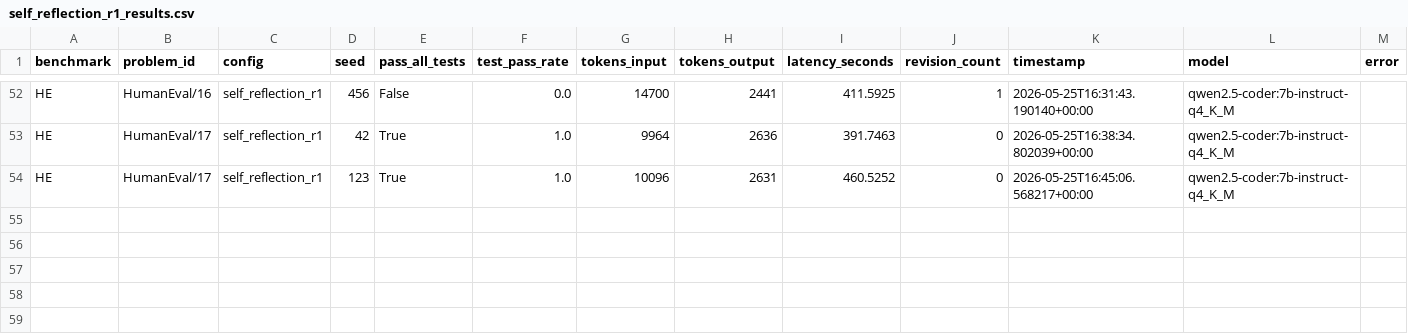
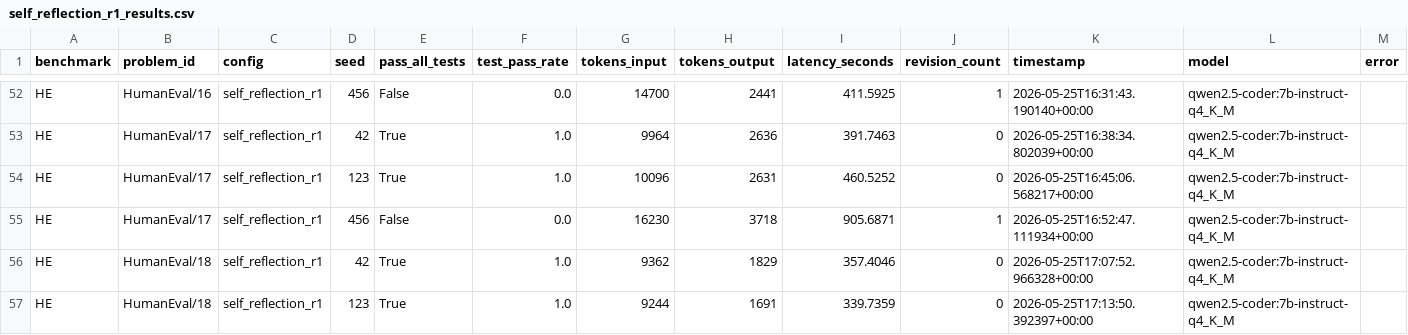
Before and after one commit to nicotimoneda/TFG_MultiAgente, a CSV file: experiments/results/self_reflection_r1_results.csv, drawn as a sheet; only a part is shown, gaps mark what is left out.

```diff
--- a/experiments/results/self_reflection_r1_results.csv
+++ b/experiments/results/self_reflection_r1_results.csv
@@ -54 +54,4 @@ HE,HumanEval/17,self_reflection_r1,42,True,1.0,9964,2636,391.7463,0,2026-05-25T1
 HE,HumanEval/17,self_reflection_r1,123,True,1.0,10096,2631,460.5252,0,2026-05-25T16:45:06.568217+00:00,qwen2.5-coder:7b-instruct-q4_K_M,
+HE,HumanEval/17,self_reflection_r1,456,False,0.0,16230,3718,905.6871,1,2026-05-25T16:52:47.111934+00:00,qwen2.5-coder:7b-instruct-q4_K_M,
+HE,HumanEval/18,self_reflection_r1,42,True,1.0,9362,1829,357.4046,0,2026-05-25T17:07:52.966328+00:00,qwen2.5-coder:7b-instruct-q4_K_M,
+HE,HumanEval/18,self_reflection_r1,123,True,1.0,9244,1691,339.7359,0,2026-05-25T17:13:50.392397+00:00,qwen2.5-coder:7b-instruct-q4_K_M,
```
Also changed, not shown: 7 other files.
